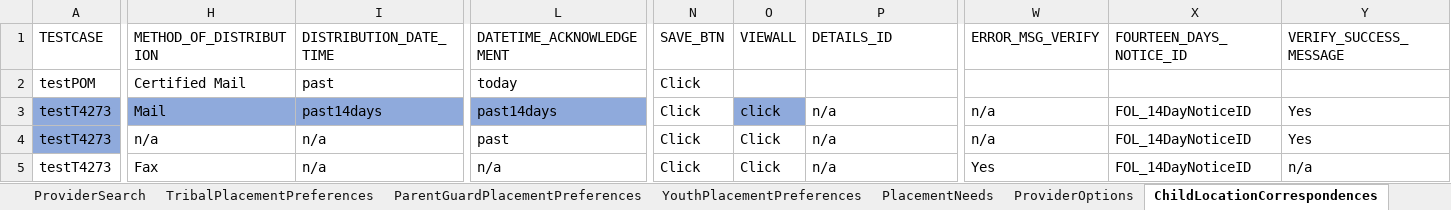
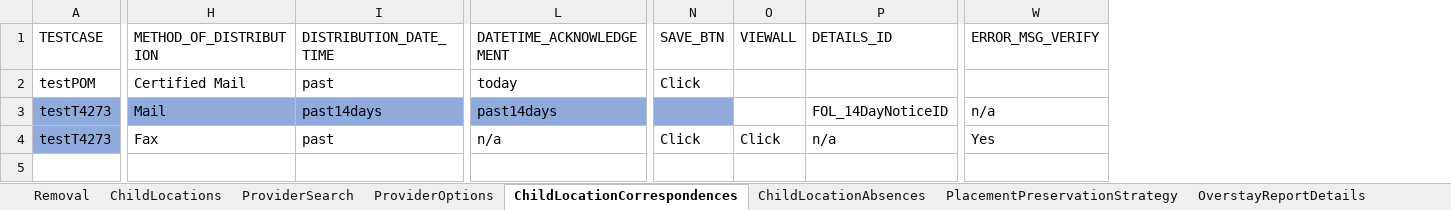
Before and after one commit to nitishhkthakur/Test_Data_repository, an Excel workbook: Placement.xlsx, sheet ChildLocationCorrespondences, drawn as a sheet; only a part is shown, gaps mark what is left out; values as stored, in another font and other column widths than the file's, no borders; rows hold the shown columns only; the diff names each change by its address in the sheet, - before the commit and + after, or states it on an @@ line.

```diff
--- a/Placement.xlsx (sheet ChildLocationCorrespondences)
+++ b/Placement.xlsx (sheet ChildLocationCorrespondences)
-column X (FOURTEEN_DAYS_NOTICE_ID), rows 3-4: FOL_14DayNoticeID | FOL_14DayNoticeID
-column Y (VERIFY_SUCCESS_MESSAGE), rows 3-4: Yes | Yes
-N3 (SAVE_BTN): Click
+N3 (SAVE_BTN): (empty)
-N3 fill: none
+N3 fill: #8FAADC
-O3 (VIEWALL): click
+O3 (VIEWALL): (empty)
-O3 fill: #8FAADC
+O3 fill: none
-P3 (DETAILS_ID): n/a
+P3 (DETAILS_ID): FOL_14DayNoticeID
-H4 (METHOD_OF_DISTRIBUTION): n/a
+H4 (METHOD_OF_DISTRIBUTION): Fax
-I4 (DISTRIBUTION_DATE_TIME): n/a
+I4 (DISTRIBUTION_DATE_TIME): past
-L4 (DATETIME_ACKNOWLEDGEMENT): past
+L4 (DATETIME_ACKNOWLEDGEMENT): n/a
-W4 (ERROR_MSG_VERIFY): n/a
+W4 (ERROR_MSG_VERIFY): Yes
-row 5: testT4273 | Fax | n/a | n/a | Click | Click | n/a | Yes | FOL_14DayNoticeID | n/a
```
Also changed, not shown: sheet ProviderSearch, sheet ChildLocationContactLogs, sheet ChildLocations, sheet RecordAlertsAndTasks, sheet BackgroundChecks, sheet Removal, 6 more sheets, other sheet tabs.
